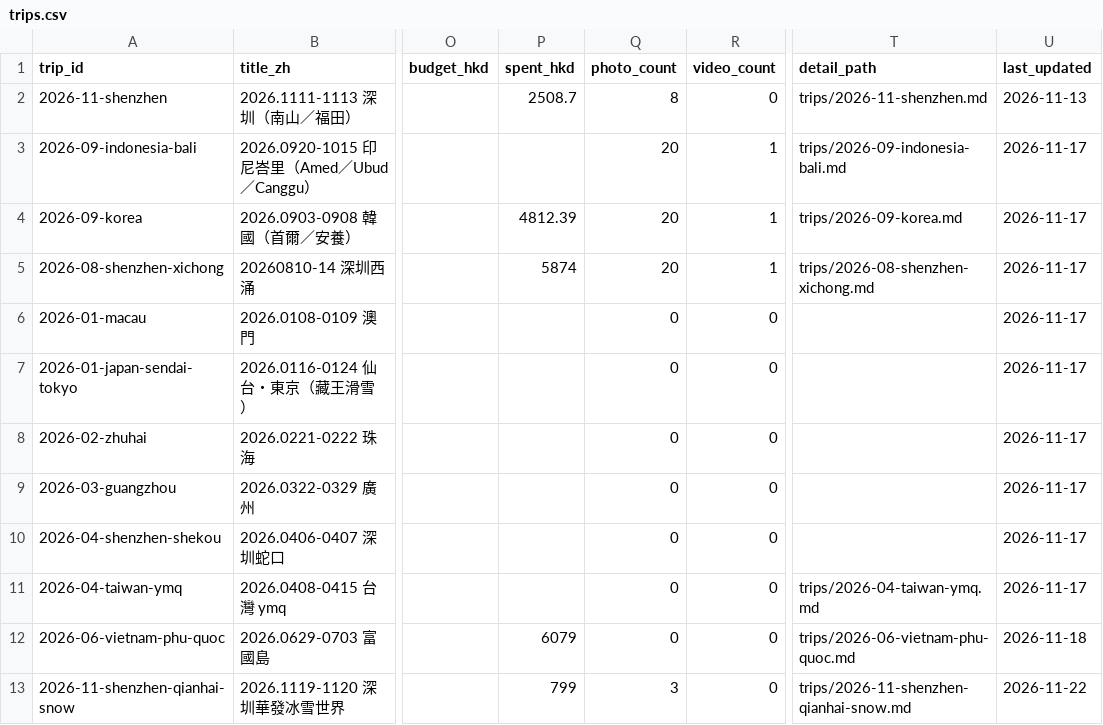
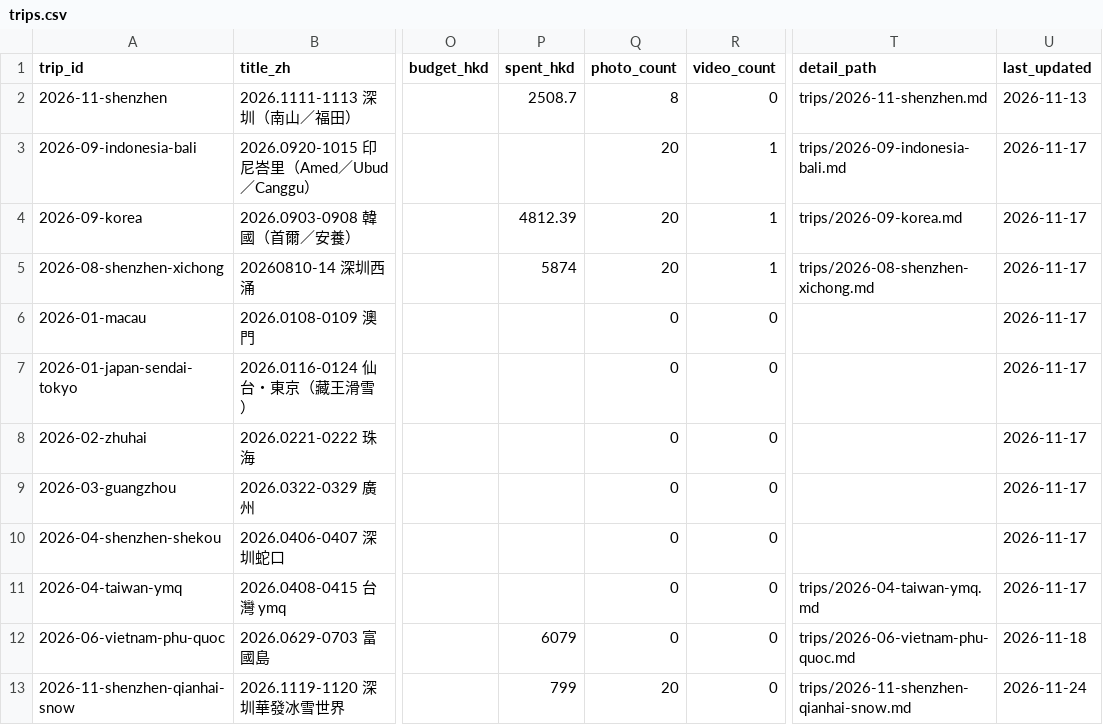
Before and after one commit to Karinatkl/travel-log, a CSV file: _data/trips.csv, drawn as a sheet; only a part is shown, gaps mark what is left out; the diff names each change by its address in the sheet, - before the commit and + after, or states it on an @@ line.

```diff
--- a/_data/trips.csv
+++ b/_data/trips.csv
-Q13 (photo_count): 3
+Q13 (photo_count): 20
-U13 (last_updated): 2026-11-22
+U13 (last_updated): 2026-11-24
```
Also changed, not shown: 24 other files.
